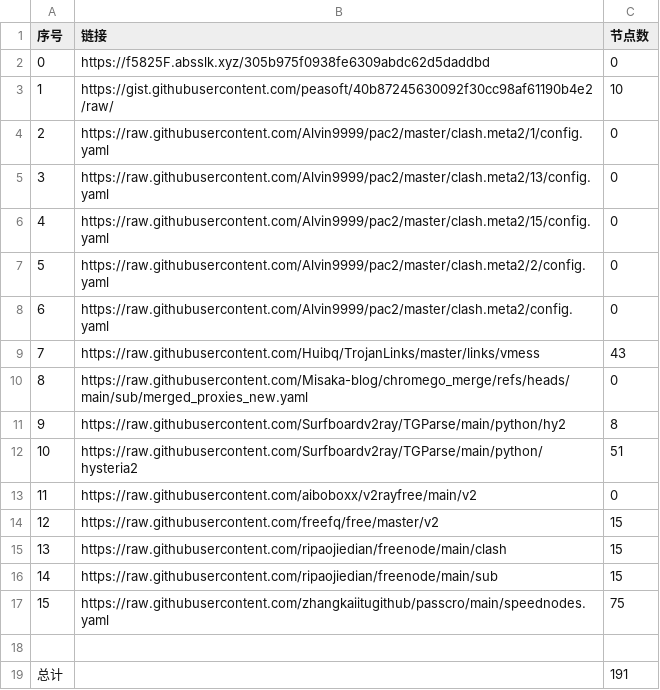
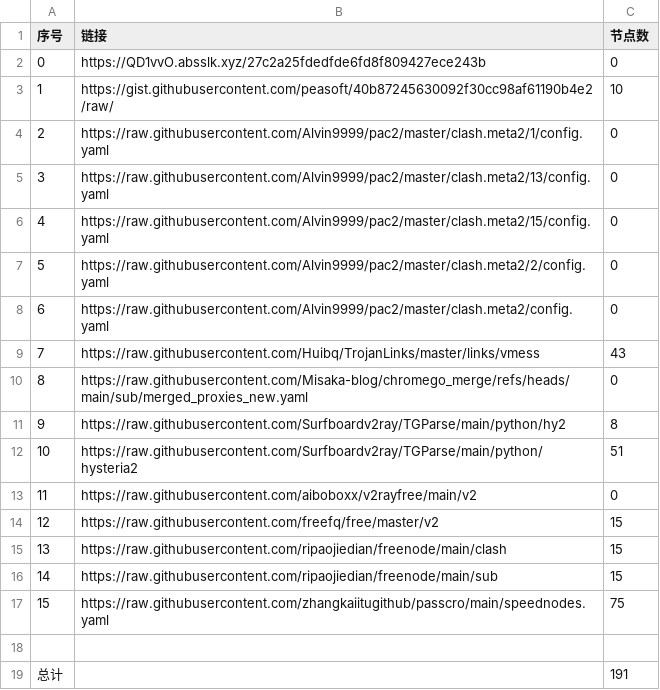
Before and after one commit to liuhtt/liunomorewalls, a CSV file: list_result.csv, drawn as a sheet.

```diff
--- a/list_result.csv
+++ b/list_result.csv
@@ -1,3 +1,3 @@
 序号,链接,节点数
-0,https://f5825F.absslk.xyz/305b975f0938fe6309abdc62d5daddbd,0
+0,https://QD1vvO.absslk.xyz/27c2a25fdedfde6fd8f809427ece243b,0
 1,https://gist.githubusercontent.com/peasoft/40b87245630092f30cc98af61190b4e2/raw/,10
```
Also changed, not shown: 3 other files.
